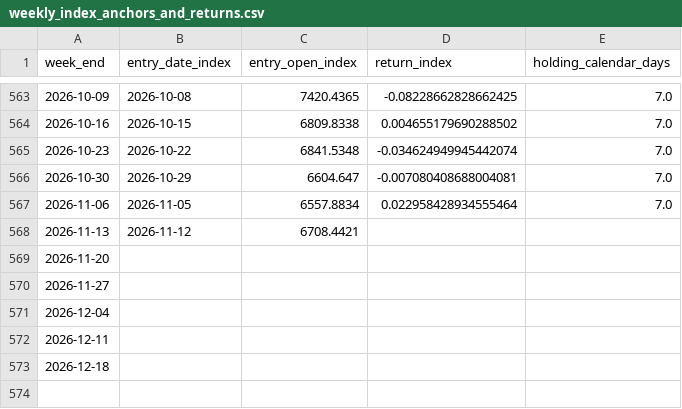
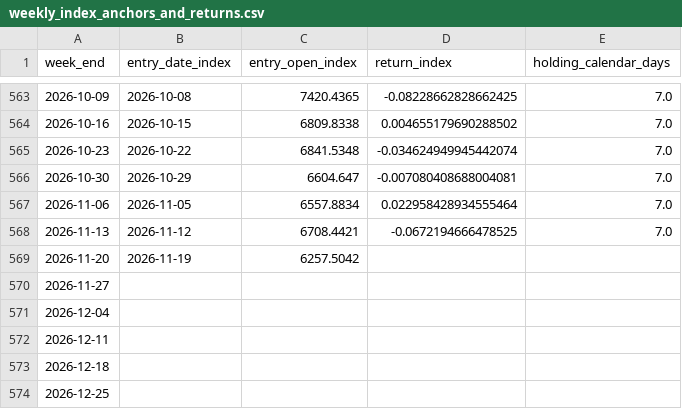
Before and after one commit to zhesunstudentutseduau-afk/macro-open-data, a CSV file: research/weekly_index_only/weekly_index_anchors_and_returns.csv, drawn as a sheet; only a part is shown, gaps mark what is left out.

```diff
--- a/research/weekly_index_only/weekly_index_anchors_and_returns.csv
+++ b/research/weekly_index_only/weekly_index_anchors_and_returns.csv
@@ -567,4 +567,4 @@
 2026-11-06,2026-11-05,6557.8834,0.022958428934555464,7.0
-2026-11-13,2026-11-12,6708.4421,,
-2026-11-20,,,,
+2026-11-13,2026-11-12,6708.4421,-0.0672194666478525,7.0
+2026-11-20,2026-11-19,6257.5042,,
 2026-11-27,,,,
@@ -573 +573,2 @@
 2026-12-18,,,,
+2026-12-25,,,,
```
Also changed, not shown: research/weekly_index_only/DEXCHUS_fred_daily.csv, research/weekly_index_only/DTWEXBGS_fred_daily.csv, 8 other files.
